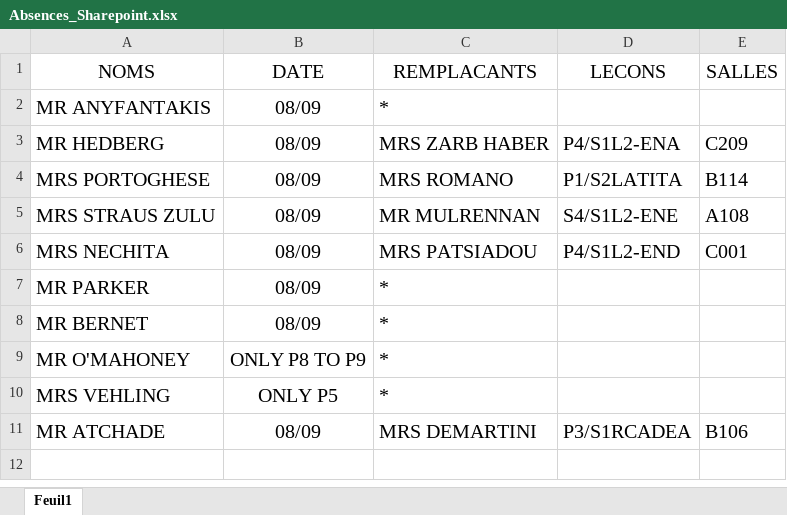
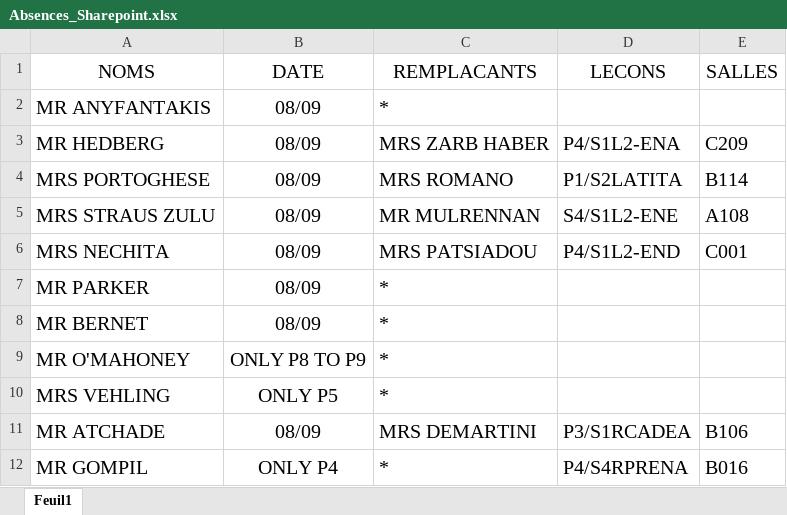
Before and after one commit to MAM-ICT-ADMIN/absences-sec, an Excel workbook: Absences_Sharepoint.xlsx, sheet Feuil1, drawn as a sheet; values as stored, in another font and other column widths than the file's, no borders; the diff names each change by its address in the sheet, - before the commit and + after, or states it on an @@ line.

Commit message:
MAJ absences 2026-09-08 08:20

```diff
--- a/Absences_Sharepoint.xlsx (sheet Feuil1)
+++ b/Absences_Sharepoint.xlsx (sheet Feuil1)
+row 12: MR GOMPIL | ONLY P4 | * | P4/S4RPRENA | B016
```
